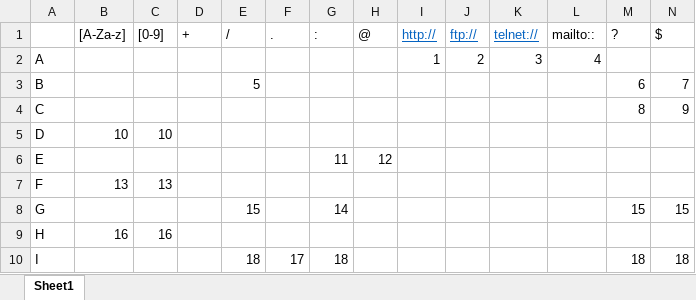
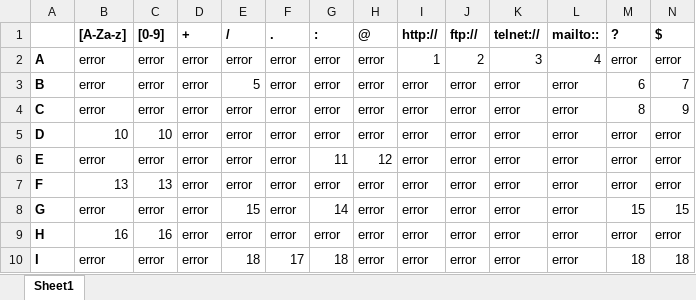
Before and after one commit to zuhi6/simple_url_syntactic_analyzer, an Excel workbook: docs/simple_url_syntactic_analyzer_table.xlsx, sheet Sheet1, drawn as a sheet; only a part is shown; values as stored, in another font and other column widths than the file's, no borders; the diff covers the shown part only; the diff names each change by its address in the sheet, - before the commit and + after, or states it on an @@ line.

```diff
--- a/docs/simple_url_syntactic_analyzer_table.xlsx (sheet Sheet1)
+++ b/docs/simple_url_syntactic_analyzer_table.xlsx (sheet Sheet1)
-B1:N1 bold: off
+B1:N1 bold: on
@@ I1:K1 underline: on → off, text colour: #0563C1 → black @@
-A2:A10 bold: off
+A2:A10 bold: on
-B2:B4: (empty)
+B2:B4: error
-C2:C4: (empty)
+C2:C4: error
-D2:D10: (empty)
+D2:D10: error
-E2: (empty)
+E2: error
-F2:F9: (empty)
+F2:F9: error
-G2:G5: (empty)
+G2:G5: error
-H2:H5: (empty)
+H2:H5: error
-M2: (empty)
+M2: error
-N2: (empty)
+N2: error
-I3:I10: (empty)
+I3:I10: error
-J3:J10: (empty)
+J3:J10: error
-K3:K10: (empty)
+K3:K10: error
-L3:L10: (empty)
+L3:L10: error
-E4:E7: (empty)
+E4:E7: error
-M5:M7: (empty)
+M5:M7: error
-N5:N7: (empty)
+N5:N7: error
-B6: (empty)
+B6: error
-C6: (empty)
+C6: error
-G7: (empty)
+G7: error
-H7:H10: (empty)
+H7:H10: error
-B8: (empty)
+B8: error
-C8: (empty)
+C8: error
-E9: (empty)
+E9: error
-G9: (empty)
+G9: error
-M9: (empty)
+M9: error
-N9: (empty)
+N9: error
-B10: (empty)
+B10: error
-C10: (empty)
+C10: error
```
Also changed, not shown: 119 edited cells and cell formats elsewhere in this sheet, 3 other files.
